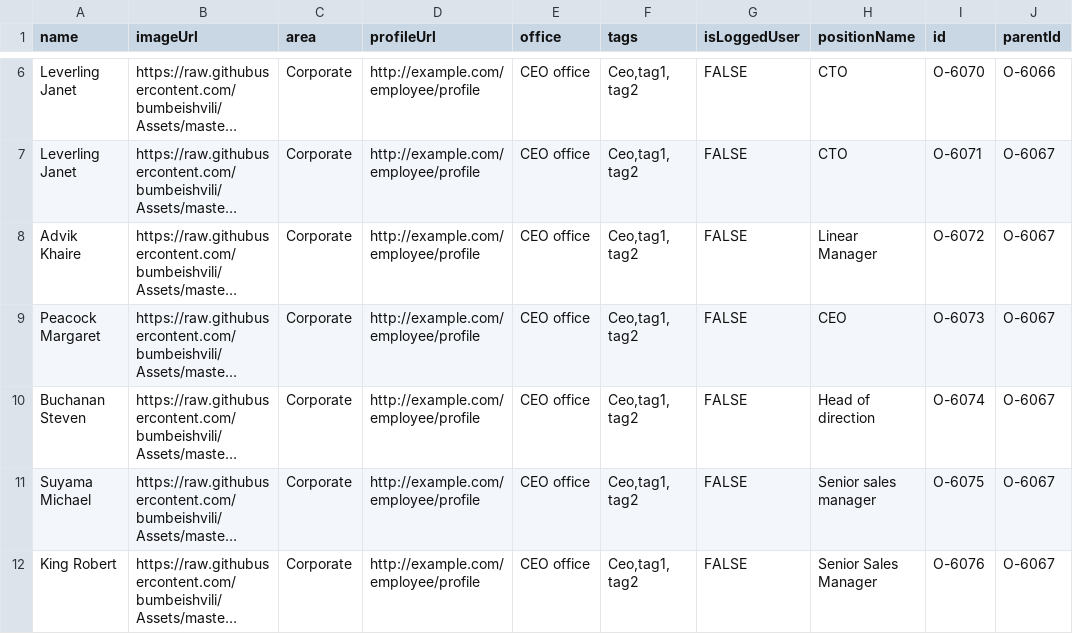
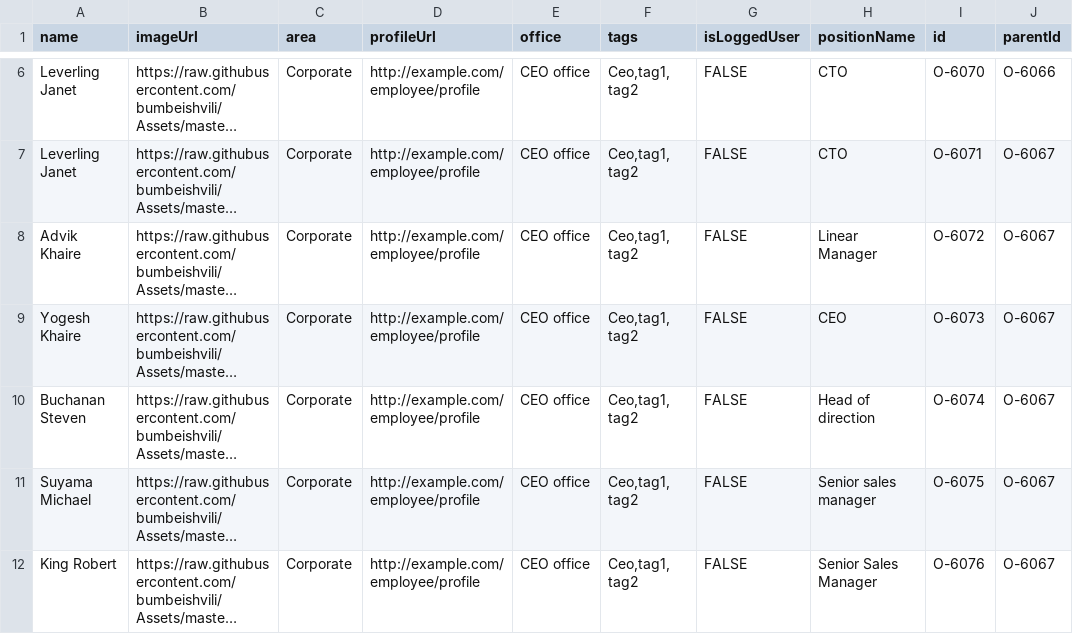
Before and after one commit to mangeshkhaire1988/OrgChart, a CSV file: org.csv, drawn as a sheet; only a part is shown, gaps mark what is left out; long unchanged cells end in …; the diff names each change by its address in the sheet, - before the commit and + after, or states it on an @@ line.

Commit message:
Update org.csv

```diff
--- a/org.csv
+++ b/org.csv
-A9 (name): Peacock Margaret
+A9 (name): Yogesh Khaire
```
